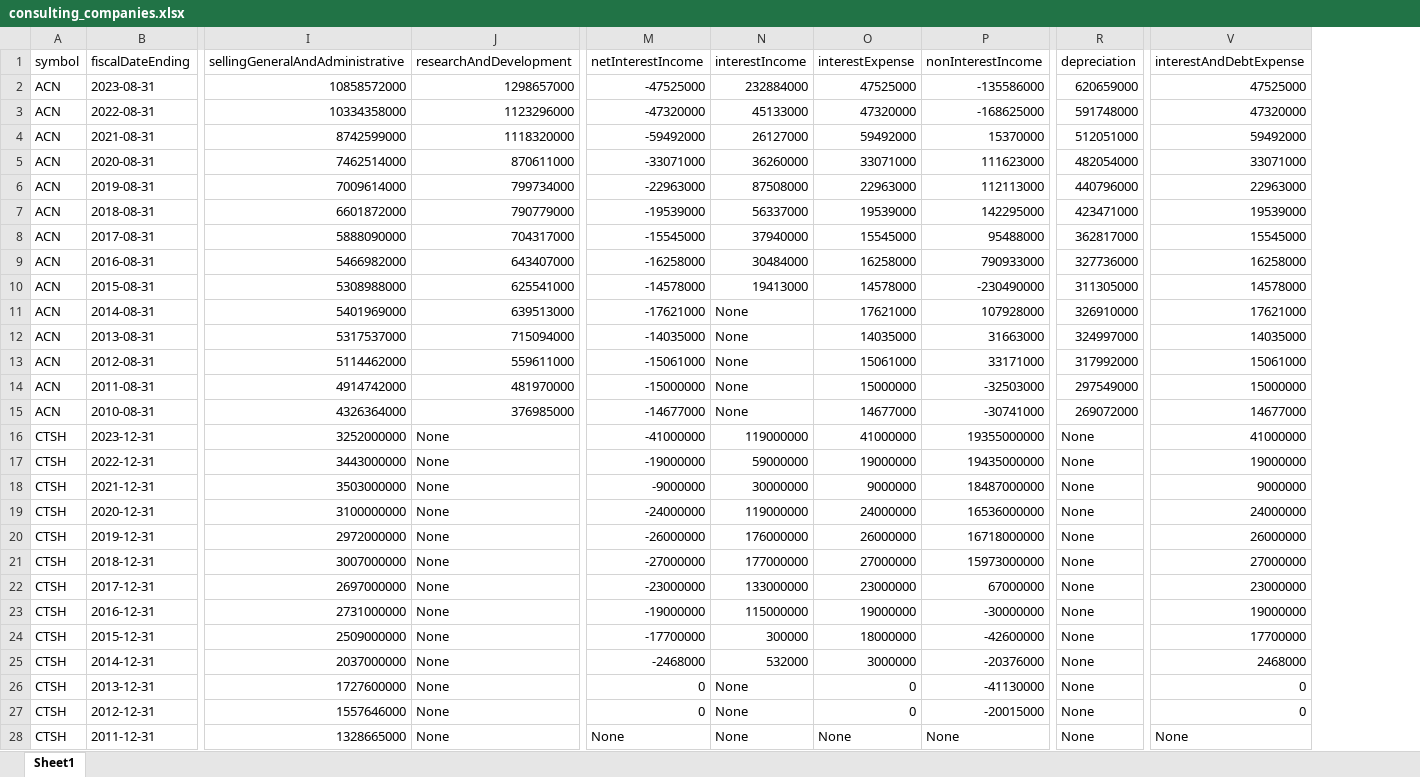
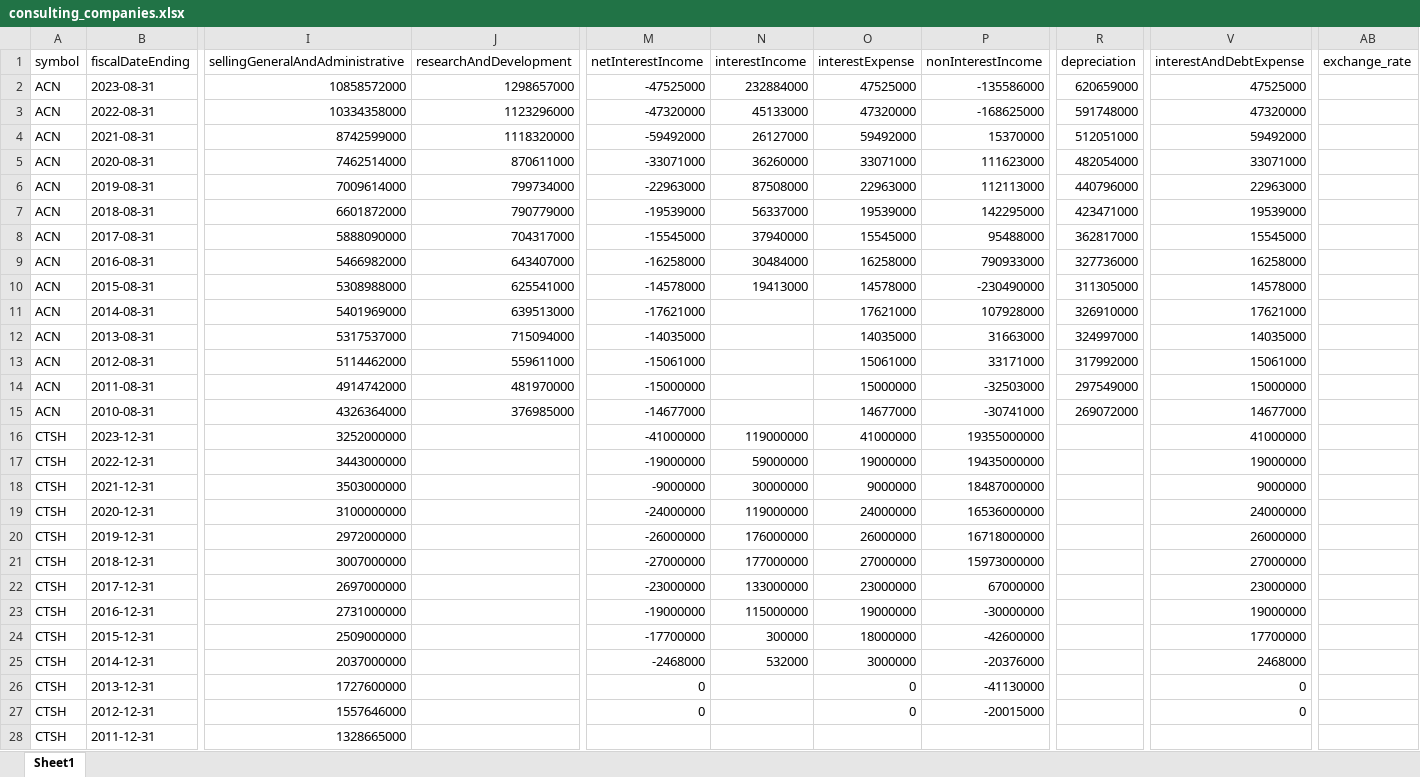
Before and after one commit to Joakinxp/Finance_ratios, an Excel workbook: consulting_companies.xlsx, sheet Sheet1, drawn as a sheet; only a part is shown, gaps mark what is left out; values as stored, in another font and other column widths than the file's, no cell formats; the diff covers the shown part only; the diff names each change by its address in the sheet, - before the commit and + after, or states it on an @@ line.

```diff
--- a/consulting_companies.xlsx (sheet Sheet1)
+++ b/consulting_companies.xlsx (sheet Sheet1)
+column AB (exchange_rate), empty
-N11:N15 (interestIncome): None
+N11:N15 (interestIncome): (empty)
-J16:J28 (researchAndDevelopment): None
+J16:J28 (researchAndDevelopment): (empty)
-R16:R28 (depreciation): None
+R16:R28 (depreciation): (empty)
-N26:N28 (interestIncome): None
+N26:N28 (interestIncome): (empty)
-M28 (netInterestIncome): None
+M28 (netInterestIncome): (empty)
-O28 (interestExpense): None
+O28 (interestExpense): (empty)
-P28 (nonInterestIncome): None
+P28 (nonInterestIncome): (empty)
-V28 (interestAndDebtExpense): None
+V28 (interestAndDebtExpense): (empty)
```
Also changed, not shown: 484 edited cells elsewhere in this sheet, cell formats, 3 other files.
